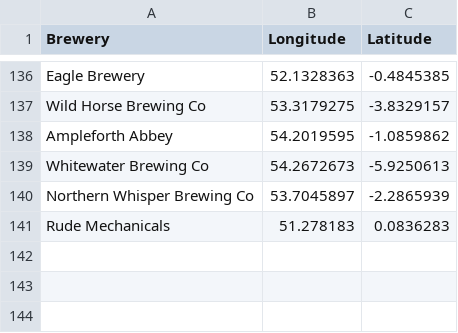
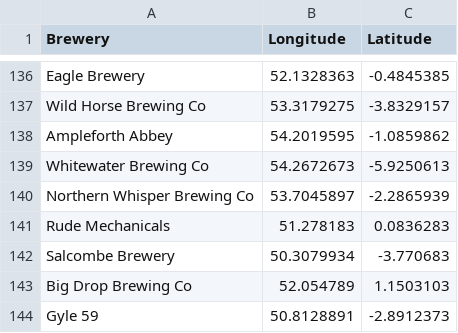
Before and after one commit to JoeBillingsley/JoeTheAverage.github.io, a CSV file: _data/acquired_beers.csv, drawn as a sheet; only a part is shown, gaps mark what is left out; the diff names each change by its address in the sheet, - before the commit and + after, or states it on an @@ line.

Commit message:
Update acquired_beers.csv

```diff
--- a/_data/acquired_beers.csv
+++ b/_data/acquired_beers.csv
+row 142: Salcombe Brewery | 50.3079934 | -3.770683
+row 143: Big Drop Brewing Co | 52.054789 | 1.1503103
+row 144: Gyle 59 | 50.8128891 | -2.8912373
```
